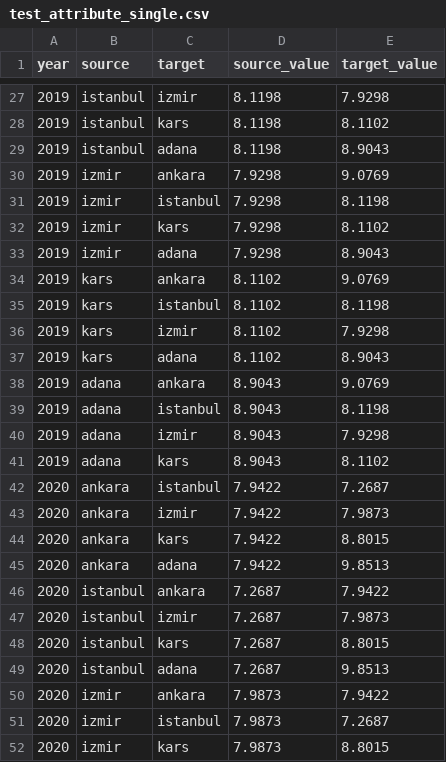
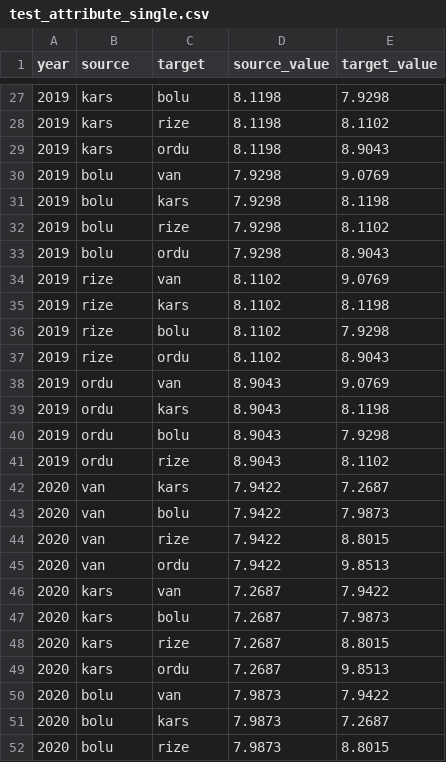
Before and after one commit to aggilitas/stata-networks, a CSV file: examples/test_attribute_single.csv, drawn as a sheet; only a part is shown, gaps mark what is left out; the diff covers the shown part only.

```diff
--- a/examples/test_attribute_single.csv
+++ b/examples/test_attribute_single.csv
@@ -27,26 +27,26 @@ year,source,target,source_value,target_value
-2019,istanbul,izmir,8.1198,7.9298
-2019,istanbul,kars,8.1198,8.1102
-2019,istanbul,adana,8.1198,8.9043
-2019,izmir,ankara,7.9298,9.0769
-2019,izmir,istanbul,7.9298,8.1198
-2019,izmir,kars,7.9298,8.1102
-2019,izmir,adana,7.9298,8.9043
-2019,kars,ankara,8.1102,9.0769
-2019,kars,istanbul,8.1102,8.1198
-2019,kars,izmir,8.1102,7.9298
-2019,kars,adana,8.1102,8.9043
-2019,adana,ankara,8.9043,9.0769
-2019,adana,istanbul,8.9043,8.1198
-2019,adana,izmir,8.9043,7.9298
-2019,adana,kars,8.9043,8.1102
-2020,ankara,istanbul,7.9422,7.2687
-2020,ankara,izmir,7.9422,7.9873
-2020,ankara,kars,7.9422,8.8015
-2020,ankara,adana,7.9422,9.8513
-2020,istanbul,ankara,7.2687,7.9422
-2020,istanbul,izmir,7.2687,7.9873
-2020,istanbul,kars,7.2687,8.8015
-2020,istanbul,adana,7.2687,9.8513
-2020,izmir,ankara,7.9873,7.9422
-2020,izmir,istanbul,7.9873,7.2687
-2020,izmir,kars,7.9873,8.8015
+2019,kars,bolu,8.1198,7.9298
+2019,kars,rize,8.1198,8.1102
+2019,kars,ordu,8.1198,8.9043
+2019,bolu,van,7.9298,9.0769
+2019,bolu,kars,7.9298,8.1198
+2019,bolu,rize,7.9298,8.1102
+2019,bolu,ordu,7.9298,8.9043
+2019,rize,van,8.1102,9.0769
+2019,rize,kars,8.1102,8.1198
+2019,rize,bolu,8.1102,7.9298
+2019,rize,ordu,8.1102,8.9043
+2019,ordu,van,8.9043,9.0769
+2019,ordu,kars,8.9043,8.1198
+2019,ordu,bolu,8.9043,7.9298
+2019,ordu,rize,8.9043,8.1102
+2020,van,kars,7.9422,7.2687
+2020,van,bolu,7.9422,7.9873
+2020,van,rize,7.9422,8.8015
+2020,van,ordu,7.9422,9.8513
+2020,kars,van,7.2687,7.9422
+2020,kars,bolu,7.2687,7.9873
+2020,kars,rize,7.2687,8.8015
+2020,kars,ordu,7.2687,9.8513
+2020,bolu,van,7.9873,7.9422
+2020,bolu,kars,7.9873,7.2687
+2020,bolu,rize,7.9873,8.8015
```
Also changed, not shown: 68 edited cells elsewhere in this file, examples/test_attribute_multi.csv, examples/test_flow_multi.csv, 4 other files.
